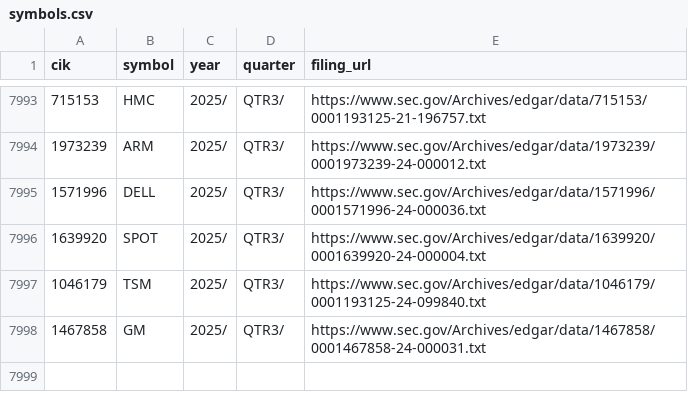
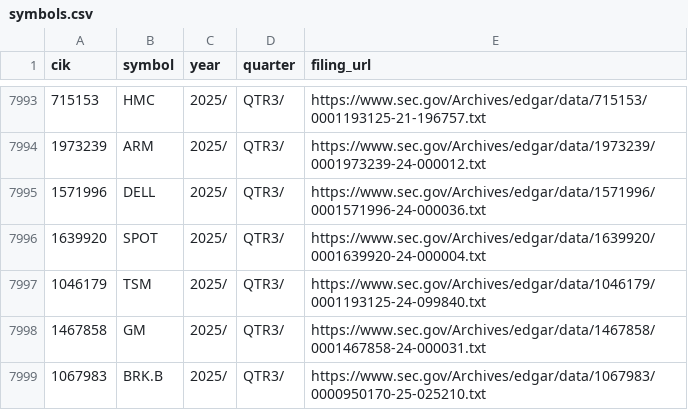
Before and after one commit to Fiscal2/sec-edgar-parser, a CSV file: edgar/data/symbols.csv, drawn as a sheet; only a part is shown, gaps mark what is left out.

```diff
--- a/edgar/data/symbols.csv
+++ b/edgar/data/symbols.csv
@@ -7998 +7998,2 @@ cik,symbol,year,quarter,filing_url
 1467858,GM,2025/,QTR3/,https://www.sec.gov/Archives/edgar/data/1467858/0001467858-24-000031.txt
+1067983,BRK.B,2025/,QTR3/,https://www.sec.gov/Archives/edgar/data/1067983/0000950170-25-025210.txt
```
Also changed, not shown: 3 other files.
